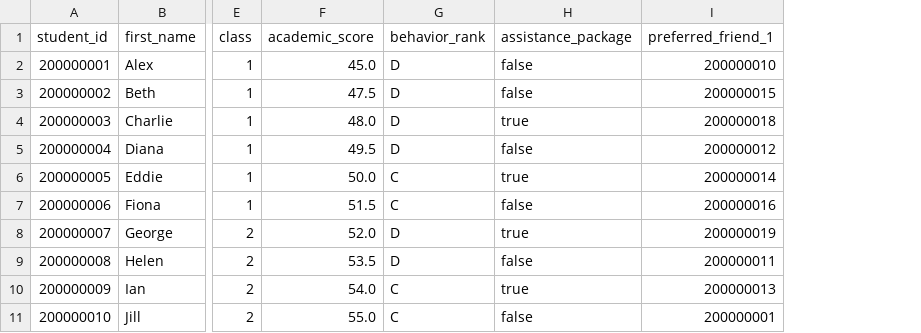
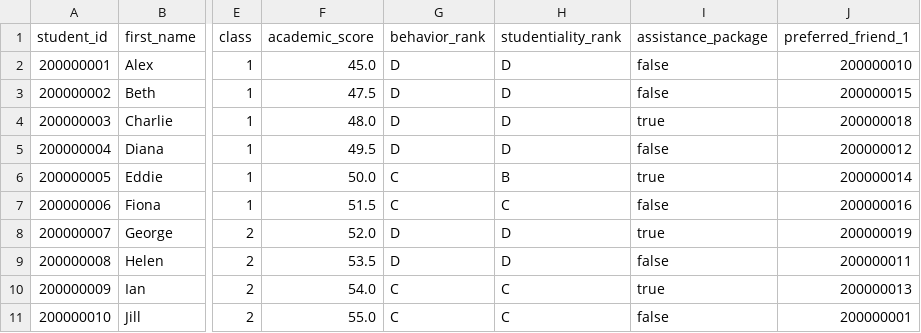
Before and after one commit to Gilibee-goode/SortaClassy, a CSV file: examples/test_data/bad_score_test.csv, drawn as a sheet; only a part is shown, gaps mark what is left out; the diff names each change by its address in the sheet, - before the commit and + after, or states it on an @@ line.

```diff
--- a/examples/test_data/bad_score_test.csv
+++ b/examples/test_data/bad_score_test.csv
+column H (studentiality_rank), rows 2-11: D | D | D | D | B | C | D | D | C | C
```
Also changed, not shown: examples/test_data/large_dataset_test.csv, examples/test_data/large_unassigned_190_students.csv, 23 other files.
